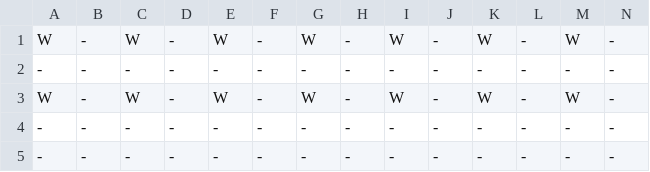
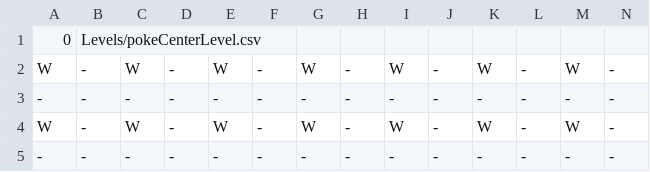
Before and after one commit to buttsj/c-sharp-pokemon, a CSV file: MonoGame/MonoGame/Content/Levels/pokeCenterLevel.csv, drawn as a sheet; only a part is shown; the shorter side is filled out with more unchanged rows; rows hold the shown columns only; the diff names each change by its address in the sheet, - before the commit and + after, or states it on an @@ line.

```diff
--- a/MonoGame/MonoGame/Content/Levels/pokeCenterLevel.csv
+++ b/MonoGame/MonoGame/Content/Levels/pokeCenterLevel.csv
+row 1: 0 | Levels/pokeCenterLevel.csv
```
Also changed, not shown: MonoGame/MonoGame/Content/Levels/Level.csv, 30 other files.
